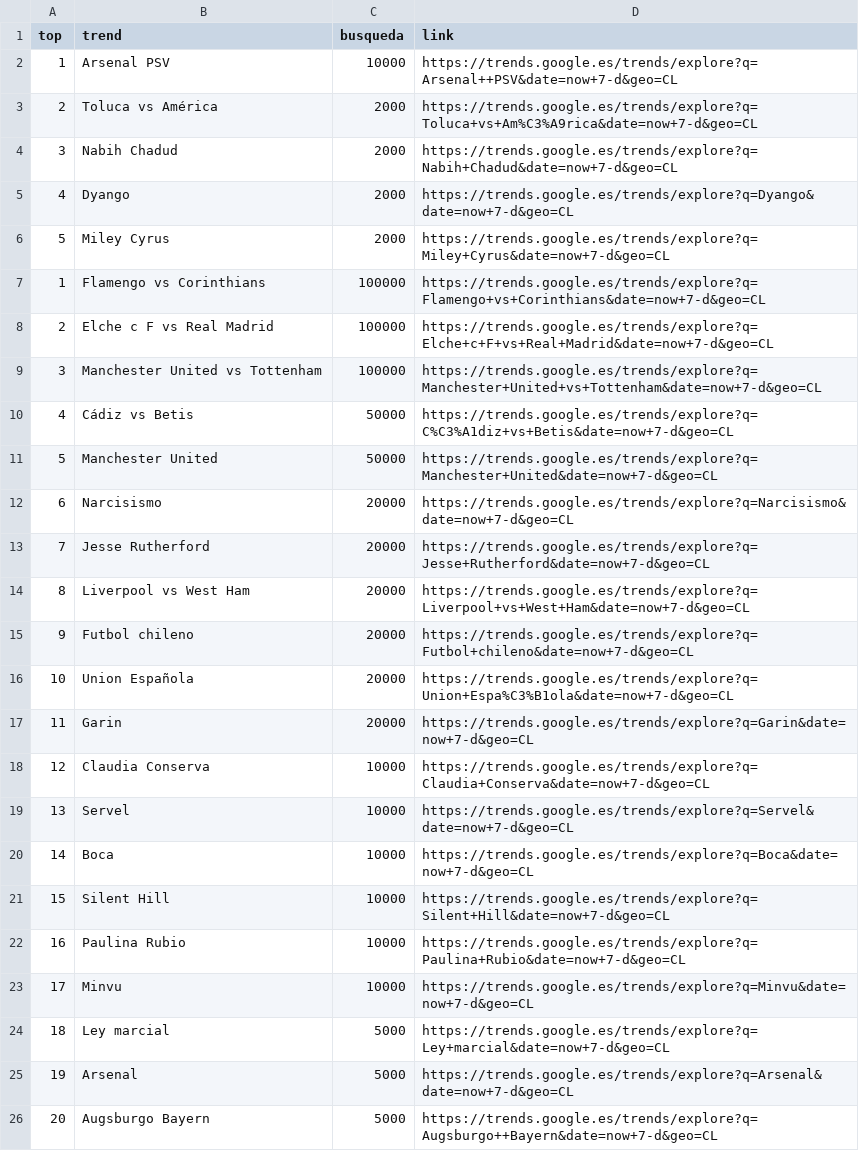
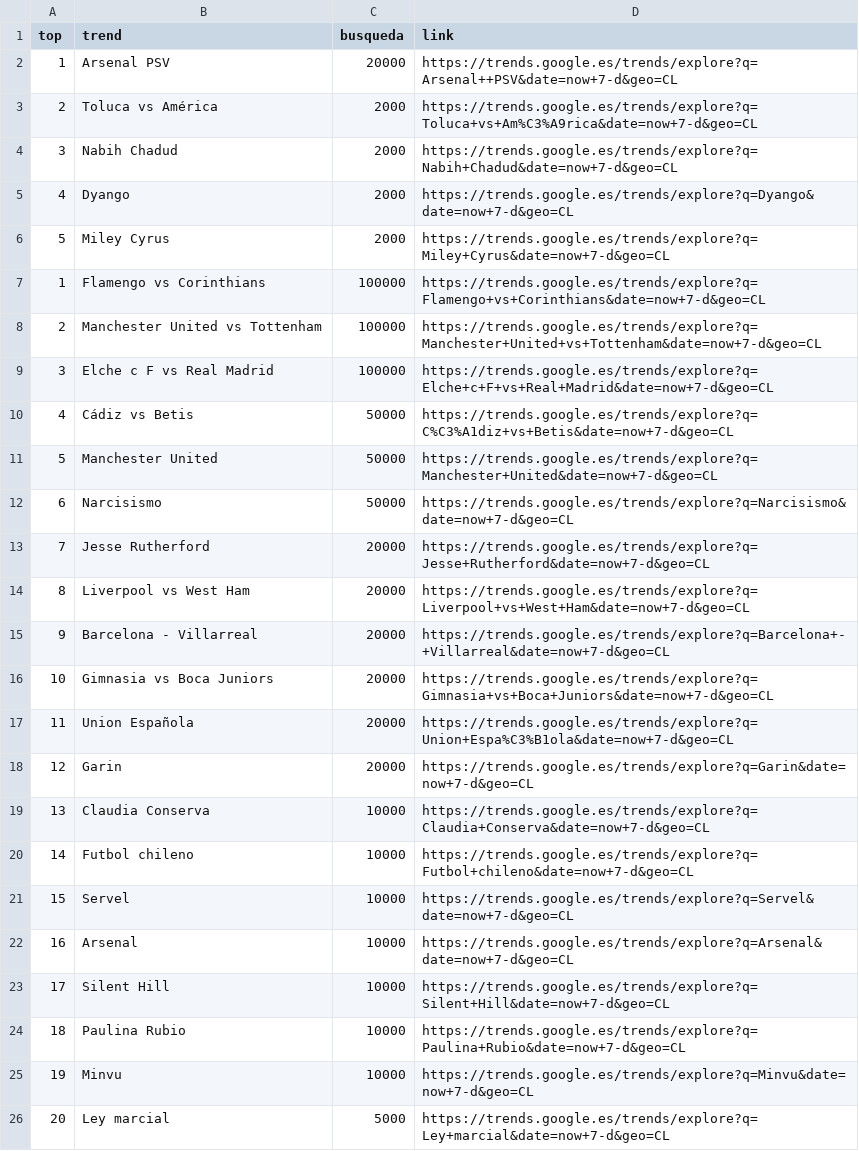
Before and after one commit to cristian-data-science/social_spider_app, a CSV file: resultados/google.csv, drawn as a sheet; removed rows and columns are numbered as before the commit, all else as after; the diff names each change by its address in the sheet, - before the commit and + after, or states it on an @@ line.

```diff
--- a/resultados/google.csv
+++ b/resultados/google.csv
-C2 (busqueda): 10000
+C2 (busqueda): 20000
@@ row 9 moved to row 8: 2 @@
@@ column A (top) renumbered between rows 9 and 26 @@
-C12 (busqueda): 20000
+C12 (busqueda): 50000
-B15 (trend): Futbol chileno
+B15 (trend): Barcelona - Villarreal
-D15 (link): https://trends.google.es/trends/explore?q=Futbol+chileno&date=now+7-d&geo=CL
+D15 (link): https://trends.google.es/trends/explore?q=Barcelona+-+Villarreal&date=now+7-d&geo=CL
+row 16: 10 | Gimnasia vs Boca Juniors | 20000 | https://trends.google.es/trends/explore?q=Gimnasia+vs+Boca+Juniors&date=now+7-d&geo=CL
+row 20: 14 | Futbol chileno | 10000 | https://trends.google.es/trends/explore?q=Futbol+chileno&date=now+7-d&geo=CL
-B22 (trend): Boca
+B22 (trend): Arsenal
-D22 (link): https://trends.google.es/trends/explore?q=Boca&date=now+7-d&geo=CL
+D22 (link): https://trends.google.es/trends/explore?q=Arsenal&date=now+7-d&geo=CL
-row 25: 19 | Arsenal | 5000 | https://trends.google.es/trends/explore?q=Arsenal&date=now+7-d&geo=CL
-row 26: 20 | Augsburgo Bayern | 5000 | https://trends.google.es/trends/explore?q=Augsburgo++Bayern&date=now+7-d&geo=CL
```
Also changed, not shown: resultados/twitter.csv, resultados/youtube.csv.
